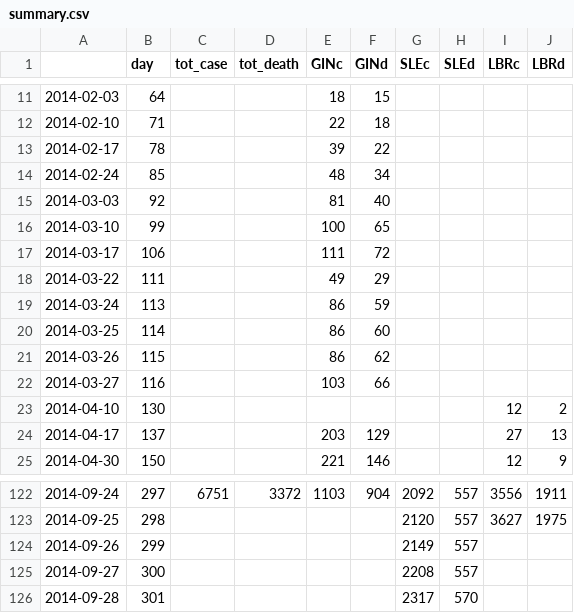
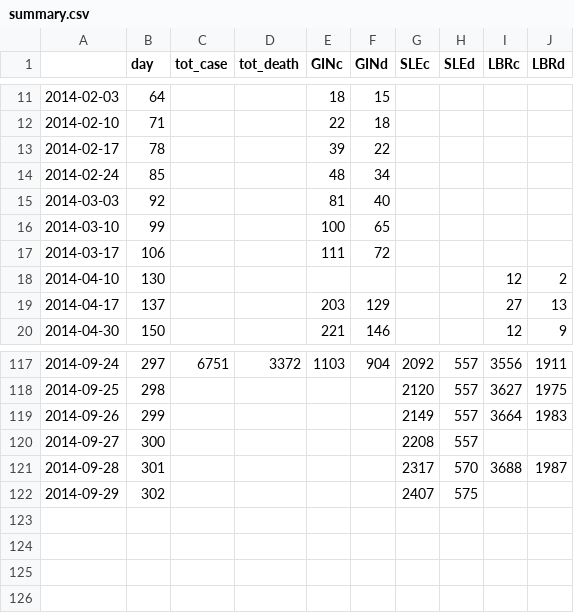
Before and after one commit to Sarthak07/ZEBOV-2013-WAfrica-data, a CSV file: summary.csv, drawn as a sheet; only a part is shown, gaps mark what is left out.

```diff
--- a/summary.csv
+++ b/summary.csv
@@ -17,7 +17,2 @@
 "2014-03-17",106,,,111,72,,,,
-"2014-03-22",111,,,49,29,,,,
-"2014-03-24",113,,,86,59,,,,
-"2014-03-25",114,,,86,60,,,,
-"2014-03-26",115,,,86,62,,,,
-"2014-03-27",116,,,103,66,,,,
 "2014-04-10",130,,,,,,,12,2
@@ -123,4 +118,5 @@
 "2014-09-25",298,,,,,2120,557,3627,1975
-"2014-09-26",299,,,,,2149,557,,
+"2014-09-26",299,,,,,2149,557,3664,1983
 "2014-09-27",300,,,,,2208,557,,
-"2014-09-28",301,,,,,2317,570,,
+"2014-09-28",301,,,,,2317,570,3688,1987
+"2014-09-29",302,,,,,2407,575,,
```
Also changed, not shown: summary.GIN.csv, summary.LBR.csv, 2 other files.
